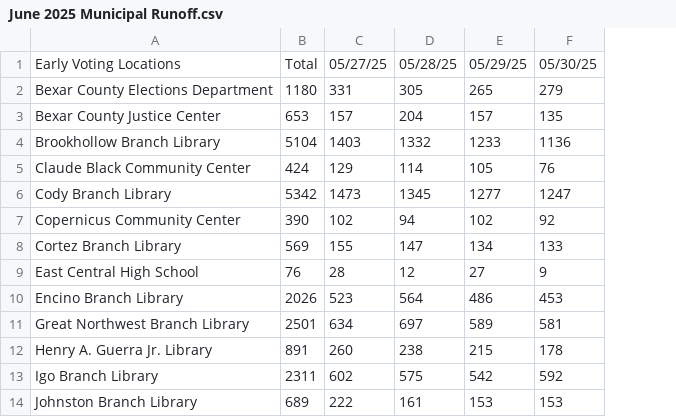
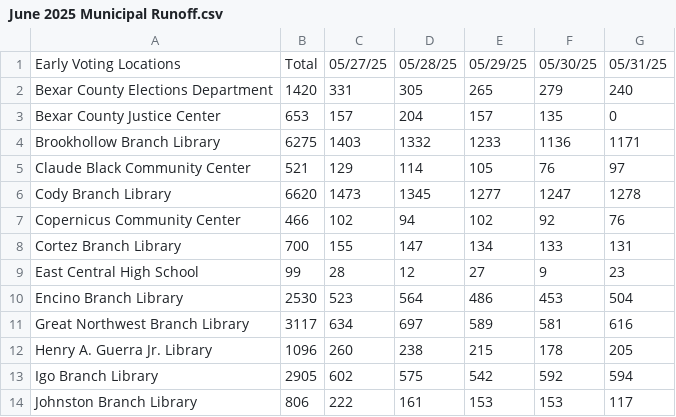
Before and after one commit to rosematcha/site, a CSV file: bexarvoting/csv/June 2025 Municipal Runoff.csv, drawn as a sheet; only a part is shown; removed rows and columns are numbered as before the commit, all else as after; the diff names each change by its address in the sheet, - before the commit and + after, or states it on an @@ line.

Commit message:
Add data for 5/31

```diff
--- a/bexarvoting/csv/June 2025 Municipal Runoff.csv
+++ b/bexarvoting/csv/June 2025 Municipal Runoff.csv
-column B, rows 1-14: Total | 1180 | 653 | 5104 | 424 | 5342 | 390 | 569 | 76 | 2026 | 2501 | 891 | 2311 | 689
+column B, rows 1-14: Total | 1420 | 653 | 6275 | 521 | 6620 | 466 | 700 | 99 | 2530 | 3117 | 1096 | 2905 | 806
+column G, rows 1-14: 05/31/25 | 240 | 0 | 1171 | 97 | 1278 | 76 | 131 | 23 | 504 | 616 | 205 | 594 | 117
```
